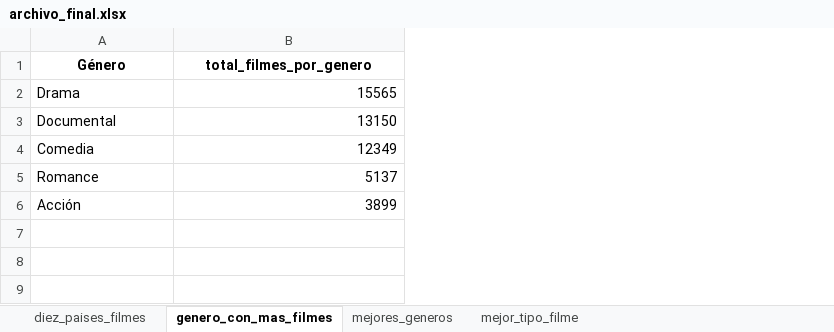
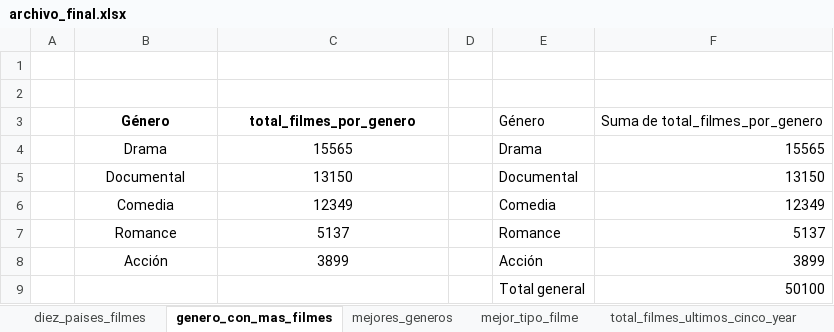
Before and after one commit to Dilmer-Rojas/Filmaffinity, an Excel workbook: outputs/archivo_final.xlsx, sheet genero_con_mas_filmes, drawn as a sheet; values as stored, in another font and other column widths than the file's, no borders; charts and pictures and table styles not drawn; addresses are those after the commit; the diff names each change by its address in the sheet, - before the commit and + after, or states it on an @@ line.

```diff
--- a/outputs/archivo_final.xlsx (sheet genero_con_mas_filmes)
+++ b/outputs/archivo_final.xlsx (sheet genero_con_mas_filmes)
+column A, empty
+column D, empty
+column E, rows 3-8: Género | Drama | Documental | Comedia | Romance | Acción
+column F, rows 3-8: Suma de total_filmes_por_genero | 15565 | 13150 | 12349 | 5137 | 3899
+row 1: (empty)
+row 2: (empty)
-B4:B8 alignment: left
+B4:B8 alignment: center
-C4:C8 alignment: right
+C4:C8 alignment: center
+row 9:  |  |  |  | Total general | 50100
```
Also changed, not shown: sheet mejores_generos, sheet mejor_tipo_filme, sheet total_filmes_ultimos_cinco_year, sheet diez_paises_filmes, other sheet tabs, charts or pictures.
